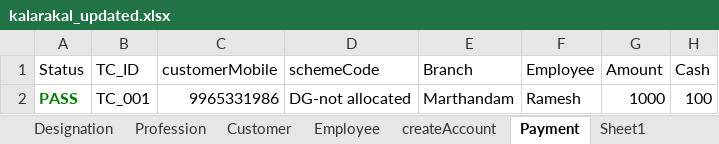
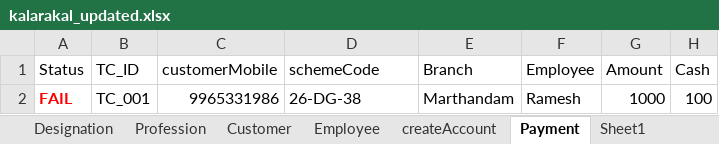
Before and after one commit to Chella001/automation_crm, an Excel workbook: kalarakal_updated.xlsx, sheet Payment, drawn as a sheet; only a part is shown; values as stored, in another font and other column widths than the file's, no borders; the diff names each change by its address in the sheet, - before the commit and + after, or states it on an @@ line.

```diff
--- a/kalarakal_updated.xlsx (sheet Payment)
+++ b/kalarakal_updated.xlsx (sheet Payment)
-A2 (Status): PASS
+A2 (Status): FAIL
-A2 text colour: #008000
+A2 text colour: #FF0000
-D2 (schemeCode): DG-not allocated
+D2 (schemeCode): 26-DG-38
```
Also changed, not shown: sheet Master, sheet Customer, sheet createAccount, 6 other files.
